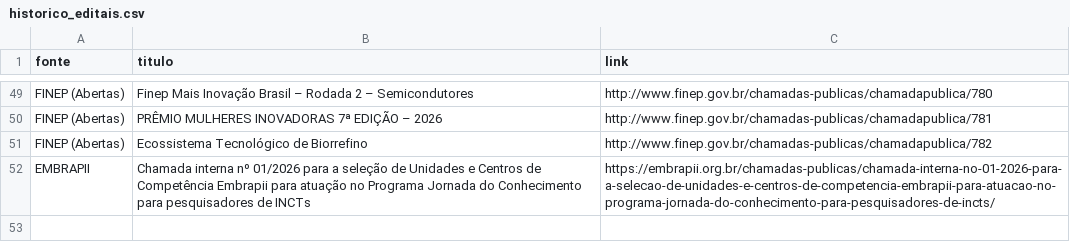
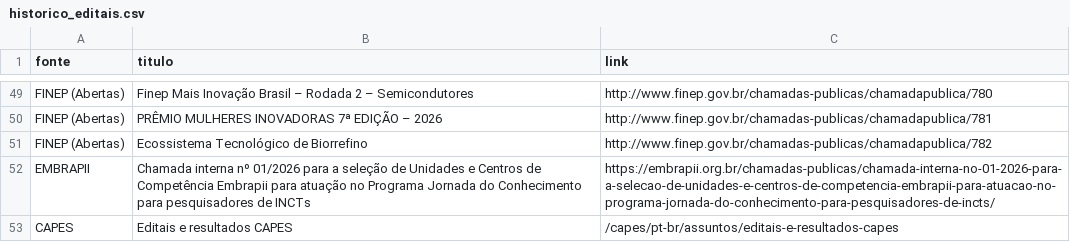
Before and after one commit to vilmarjunior-gif/monitor-edit, a CSV file: historico_editais.csv, drawn as a sheet; only a part is shown, gaps mark what is left out; the diff names each change by its address in the sheet, - before the commit and + after, or states it on an @@ line.

```diff
--- a/historico_editais.csv
+++ b/historico_editais.csv
+row 53: CAPES | Editais e resultados CAPES | /capes/pt-br/assuntos/editais-e-resultados-capes
```
